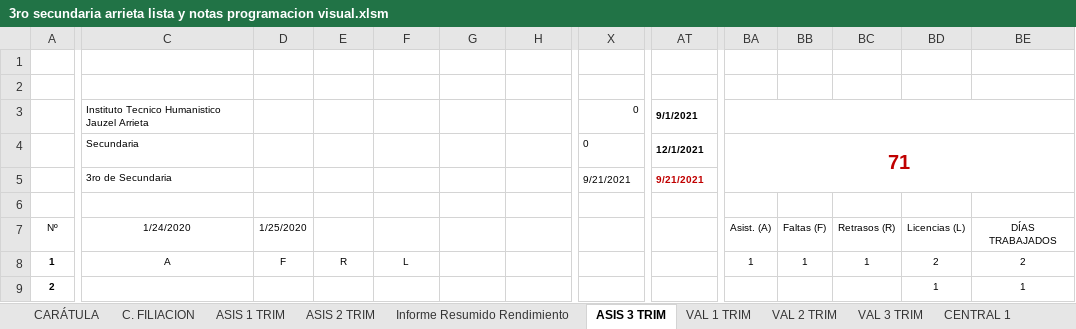
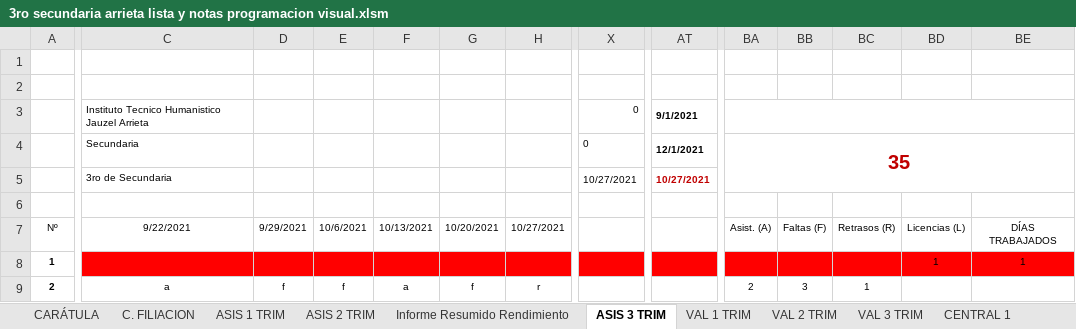
Before and after one commit to jocrock/calificaciones, an Excel workbook: 3ro secundaria arrieta lista y notas programacion visual.xlsm, sheet ASIS 3 TRIM, drawn as a sheet; only a part is shown, gaps mark what is left out; values as stored, in another font and other column widths than the file's, no borders; the diff covers the shown part only; the diff names each change by its address in the sheet, - before the commit and + after, or states it on an @@ line.

```diff
--- a/3ro secundaria arrieta lista y notas programacion visual.xlsm (sheet ASIS 3 TRIM)
+++ b/3ro secundaria arrieta lista y notas programacion visual.xlsm (sheet ASIS 3 TRIM)
-BA4: 71
+BA4: 35
-X5: 9/21/2021
+X5: 10/27/2021
-AT5: 9/21/2021
+AT5: 10/27/2021
-C7: 1/24/2020
+C7: 9/22/2021
-D7: 1/25/2020
+D7: 9/29/2021
-E7: (empty)
+E7: 10/6/2021
-F7: (empty)
+F7: 10/13/2021
-G7: (empty)
+G7: 10/20/2021
-H7: (empty)
+H7: 10/27/2021
-C8:BE8 fill: none
+C8:BE8 fill: #FF0000
-C8: A
+C8: (empty)
-D8: F
+D8: (empty)
-E8: R
+E8: (empty)
-F8: L
+F8: (empty)
-BA8: 1
+BA8: (empty)
-BB8: 1
+BB8: (empty)
-BC8: 1
+BC8: (empty)
-BD8: 2
+BD8: 1
-BE8: 2
+BE8: 1
-C9: (empty)
+C9: a
-D9: (empty)
+D9: f
-E9: (empty)
+E9: f
-F9: (empty)
+F9: a
-G9: (empty)
+G9: f
-H9: (empty)
+H9: r
-BA9: (empty)
+BA9: 2
-BB9: (empty)
+BB9: 3
-BC9: (empty)
+BC9: 1
-BD9: 1
+BD9: (empty)
-BE9: 1
+BE9: (empty)
```
Also changed, not shown: 188 edited cells and cell formats elsewhere in this sheet, sheet VAL 2 TRIM, sheet Informe Resumido Rendimiento, sheet CENTRAL 1, sheet ESTADIST, sheet CENTRAL 2, sheet EST_DEST, 9 more sheets, hidden cells, charts or pictures, 1ro secundaria arrieta lista y notas programacion visual.xlsm, 2do secundaria arrieta lista y notas programacion visual(Recuperado automáticamente).xlsm, 16 other files.
